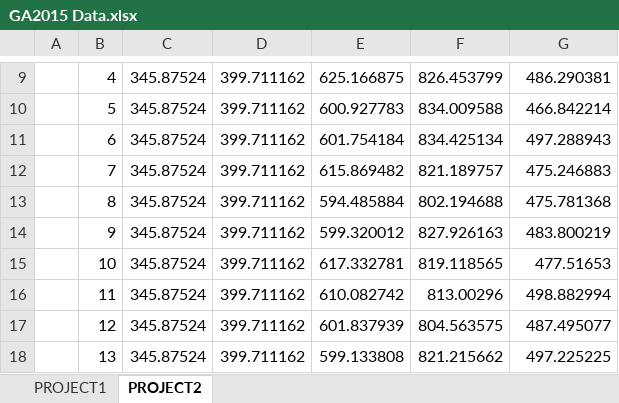
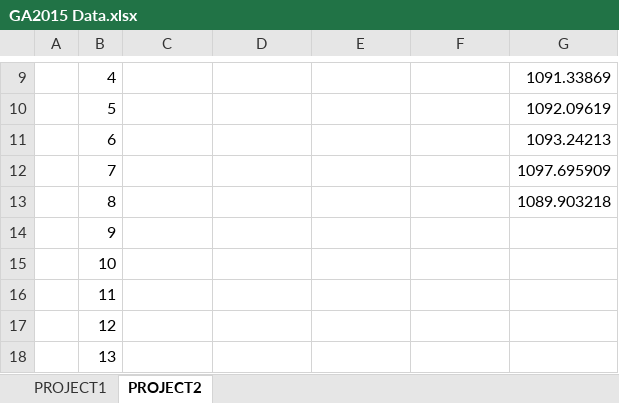
Before and after one commit to pjhjohn/aaa, an Excel workbook: report/GA2015 Data.xlsx, sheet PROJECT2, drawn as a sheet; only a part is shown, gaps mark what is left out; values as stored, in another font and other column widths than the file's, no borders; the diff covers the shown part only; the diff names each change by its address in the sheet, - before the commit and + after, or states it on an @@ line.

Commit message:
updated data

```diff
--- a/report/GA2015 Data.xlsx (sheet PROJECT2)
+++ b/report/GA2015 Data.xlsx (sheet PROJECT2)
-C9:C18: 345.87524
+C9:C18: (empty)
-D9:D18: 399.711162
+D9:D18: (empty)
-E9: 625.166875
+E9: (empty)
-F9: 826.453799
+F9: (empty)
-G9: 486.290381
+G9: 1091.33869
-E10: 600.927783
+E10: (empty)
-F10: 834.009588
+F10: (empty)
-G10: 466.842214
+G10: 1092.09619
-E11: 601.754184
+E11: (empty)
-F11: 834.425134
+F11: (empty)
-G11: 497.288943
+G11: 1093.24213
-E12: 615.869482
+E12: (empty)
-F12: 821.189757
+F12: (empty)
-G12: 475.246883
+G12: 1097.695909
-E13: 594.485884
+E13: (empty)
-F13: 802.194688
+F13: (empty)
-G13: 475.781368
+G13: 1089.903218
-E14: 599.320012
+E14: (empty)
-F14: 827.926163
+F14: (empty)
-G14: 483.800219
+G14: (empty)
-E15: 617.332781
+E15: (empty)
-F15: 819.118565
+F15: (empty)
-G15: 477.51653
+G15: (empty)
-E16: 610.082742
+E16: (empty)
-F16: 813.00296
+F16: (empty)
-G16: 498.882994
+G16: (empty)
-E17: 601.837939
+E17: (empty)
-F17: 804.563575
+F17: (empty)
-G17: 487.495077
+G17: (empty)
-E18: 599.133808
+E18: (empty)
-F18: 821.215662
+F18: (empty)
-G18: 497.225225
+G18: (empty)
```
Also changed, not shown: 70 edited cells and cell formats elsewhere in this sheet.
